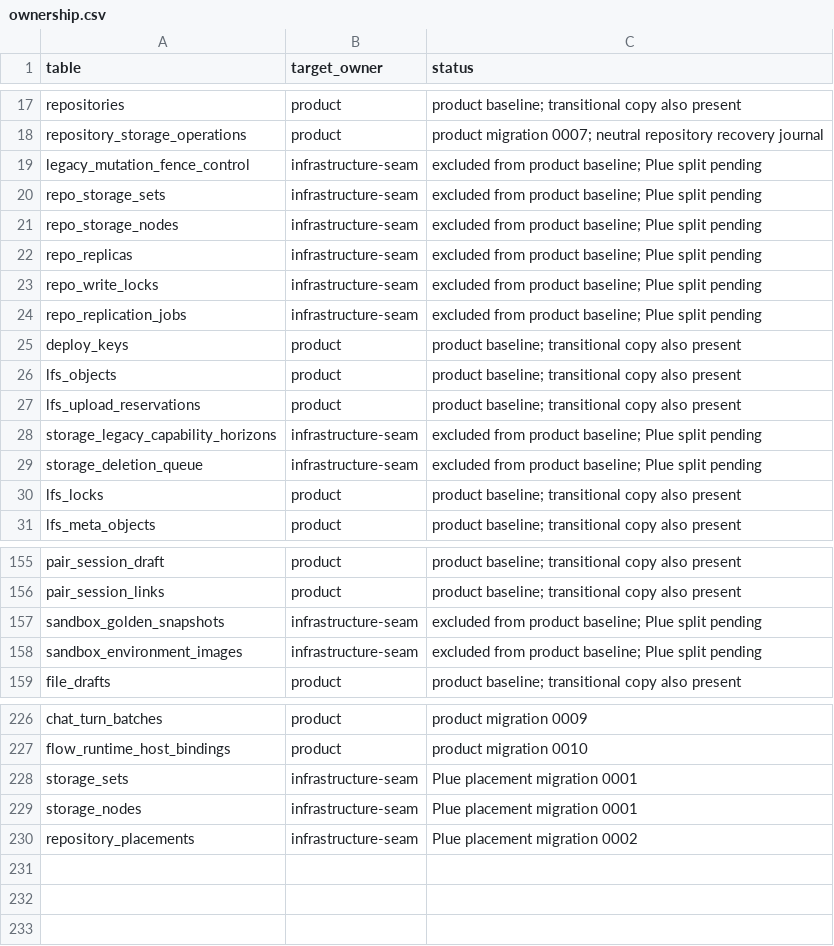
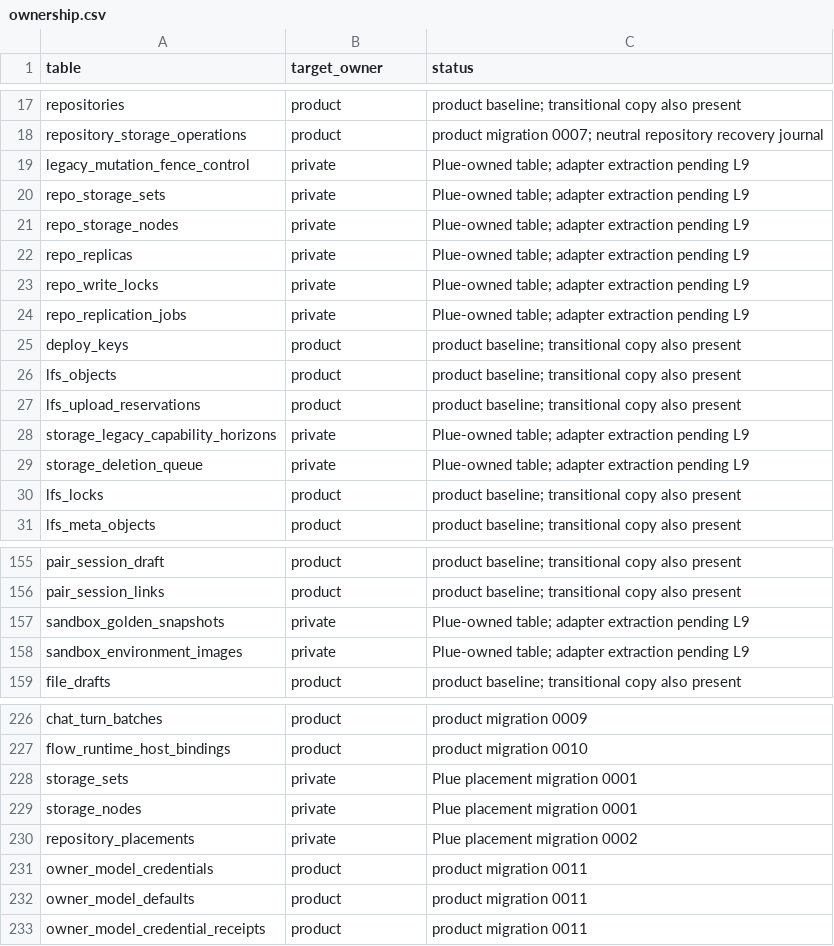
Before and after one commit to smithersai/smithers, a CSV file: packages/backend/db/ownership.csv, drawn as a sheet; only a part is shown, gaps mark what is left out; the diff covers the shown part only.

```diff
--- a/packages/backend/db/ownership.csv
+++ b/packages/backend/db/ownership.csv
@@ -18,8 +18,8 @@ repositories,product,product baseline; transitional copy also present
 repository_storage_operations,product,product migration 0007; neutral repository recovery journal
-legacy_mutation_fence_control,infrastructure-seam,excluded from product baseline; Plue split pending
-repo_storage_sets,infrastructure-seam,excluded from product baseline; Plue split pending
-repo_storage_nodes,infrastructure-seam,excluded from product baseline; Plue split pending
-repo_replicas,infrastructure-seam,excluded from product baseline; Plue split pending
-repo_write_locks,infrastructure-seam,excluded from product baseline; Plue split pending
-repo_replication_jobs,infrastructure-seam,excluded from product baseline; Plue split pending
+legacy_mutation_fence_control,private,Plue-owned table; adapter extraction pending L9
+repo_storage_sets,private,Plue-owned table; adapter extraction pending L9
+repo_storage_nodes,private,Plue-owned table; adapter extraction pending L9
+repo_replicas,private,Plue-owned table; adapter extraction pending L9
+repo_write_locks,private,Plue-owned table; adapter extraction pending L9
+repo_replication_jobs,private,Plue-owned table; adapter extraction pending L9
 deploy_keys,product,product baseline; transitional copy also present
@@ -27,4 +27,4 @@ lfs_objects,product,product baseline; transitional copy also present
 lfs_upload_reservations,product,product baseline; transitional copy also present
-storage_legacy_capability_horizons,infrastructure-seam,excluded from product baseline; Plue split pending
-storage_deletion_queue,infrastructure-seam,excluded from product baseline; Plue split pending
+storage_legacy_capability_horizons,private,Plue-owned table; adapter extraction pending L9
+storage_deletion_queue,private,Plue-owned table; adapter extraction pending L9
 lfs_locks,product,product baseline; transitional copy also present
@@ -156,4 +156,4 @@ pair_session_draft,product,product baseline; transitional copy also present
 pair_session_links,product,product baseline; transitional copy also present
-sandbox_golden_snapshots,infrastructure-seam,excluded from product baseline; Plue split pending
-sandbox_environment_images,infrastructure-seam,excluded from product baseline; Plue split pending
+sandbox_golden_snapshots,private,Plue-owned table; adapter extraction pending L9
+sandbox_environment_images,private,Plue-owned table; adapter extraction pending L9
 file_drafts,product,product baseline; transitional copy also present
@@ -227,4 +227,7 @@ chat_turn_batches,product,product migration 0009
 flow_runtime_host_bindings,product,product migration 0010
-storage_sets,infrastructure-seam,Plue placement migration 0001
-storage_nodes,infrastructure-seam,Plue placement migration 0001
-repository_placements,infrastructure-seam,Plue placement migration 0002
+storage_sets,private,Plue placement migration 0001
+storage_nodes,private,Plue placement migration 0001
+repository_placements,private,Plue placement migration 0002
+owner_model_credentials,product,product migration 0011
+owner_model_defaults,product,product migration 0011
+owner_model_credential_receipts,product,product migration 0011
```
Also changed, not shown: 70 edited cells elsewhere in this file, 32 other files.
